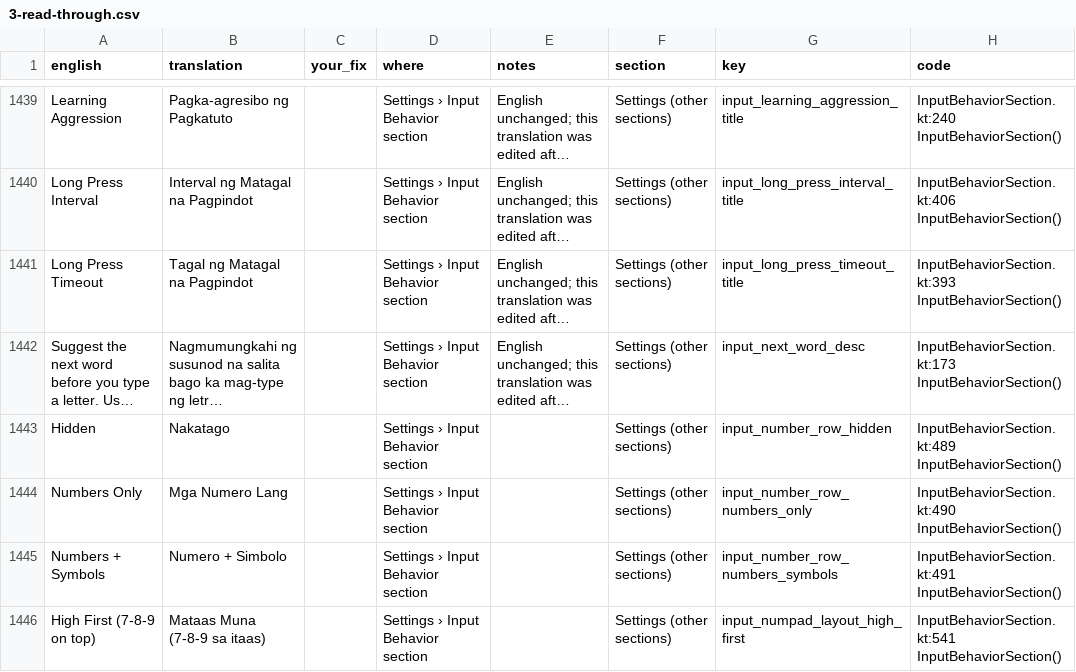
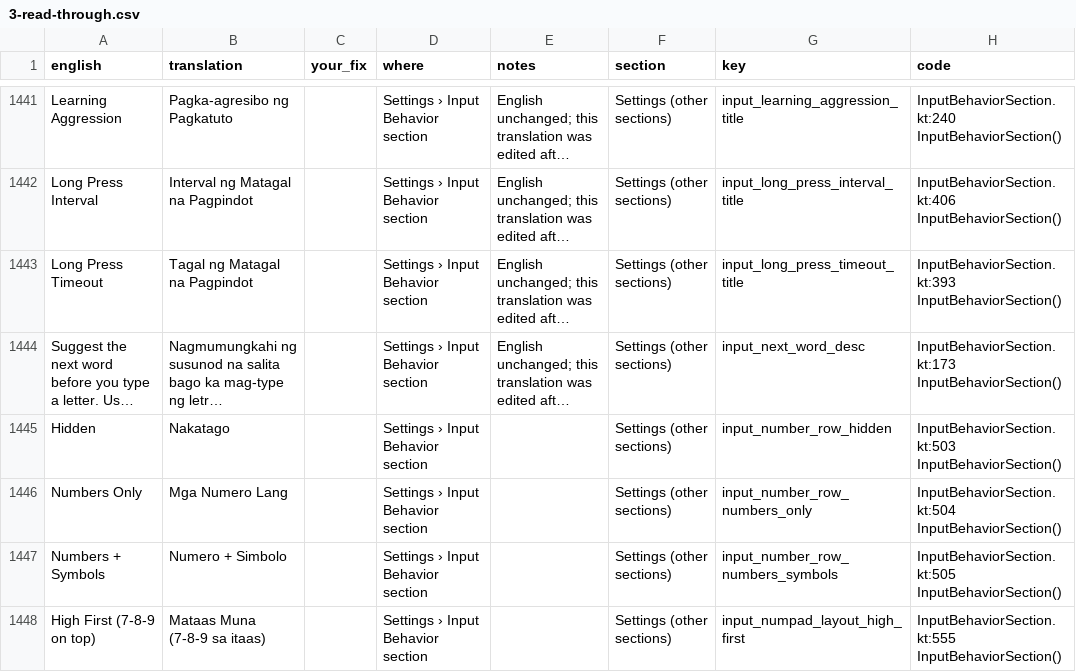
Before and after one commit to tribixbite/CleverKeys, a CSV file: docs/i18n/review/2026-11/fil/3-read-through.csv, drawn as a sheet; only a part is shown, gaps mark what is left out; long unchanged cells end in …; addresses are those after the commit; the diff covers the shown part only; the diff names each change by its address in the sheet, - before the commit and + after, or states it on an @@ line.

```diff
--- a/docs/i18n/review/2026-11/fil/3-read-through.csv
+++ b/docs/i18n/review/2026-11/fil/3-read-through.csv
-H1445 (code): InputBehaviorSection.kt:489 InputBehaviorSection()
+H1445 (code): InputBehaviorSection.kt:503 InputBehaviorSection()
-H1446 (code): InputBehaviorSection.kt:490 InputBehaviorSection()
+H1446 (code): InputBehaviorSection.kt:504 InputBehaviorSection()
-H1447 (code): InputBehaviorSection.kt:491 InputBehaviorSection()
+H1447 (code): InputBehaviorSection.kt:505 InputBehaviorSection()
-H1448 (code): InputBehaviorSection.kt:541 InputBehaviorSection()
+H1448 (code): InputBehaviorSection.kt:555 InputBehaviorSection()
```
Also changed, not shown: 2 added rows and 46 edited cells elsewhere in this file, docs/i18n/review/2026-11/fa/3-read-through.csv, docs/i18n/review/2026-11/hu/3-read-through.csv, 33 other files.
